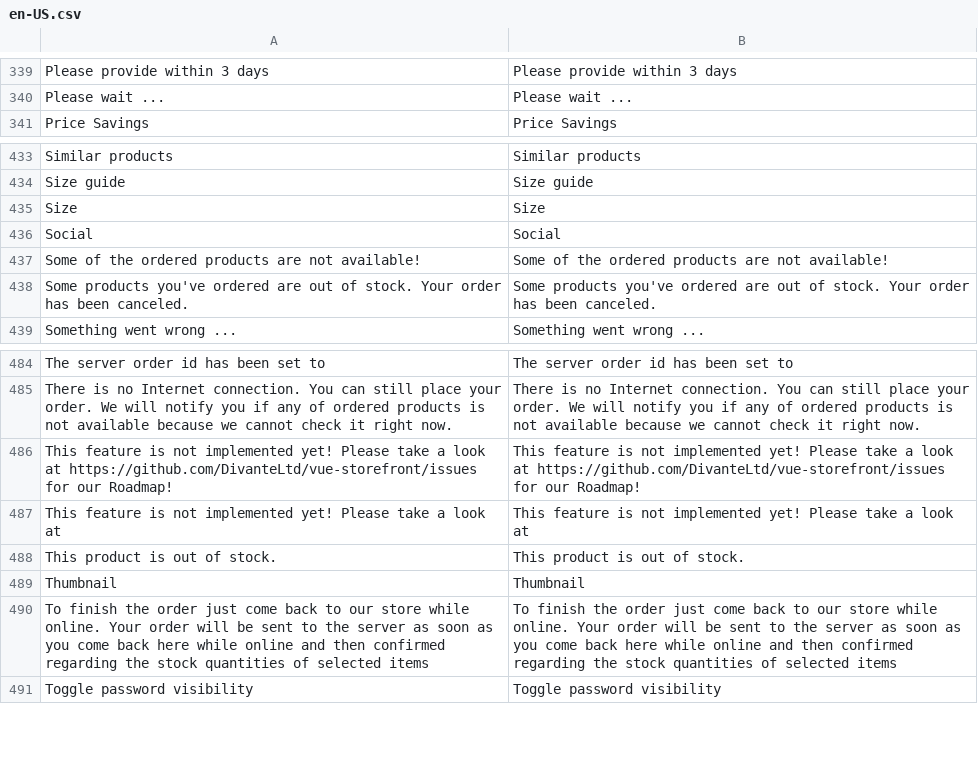
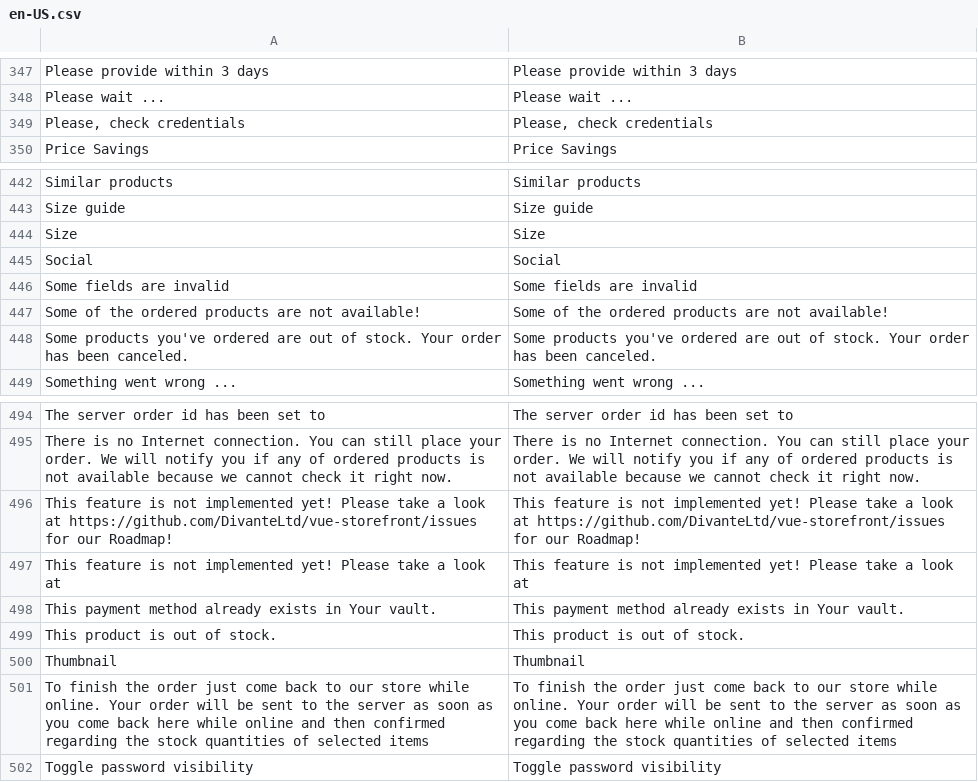
Before and after one commit to vuestorefront/vsf-capybara, a CSV file: resource/i18n/en-US.csv, drawn as a sheet; only a part is shown, gaps mark what is left out; the diff covers the shown part only; the diff names each change by its address in the sheet, - before the commit and + after, or states it on an @@ line.

```diff
--- a/resource/i18n/en-US.csv
+++ b/resource/i18n/en-US.csv
+row 349: Please, check credentials | Please, check credentials
+row 446: Some fields are invalid | Some fields are invalid
+row 498: This payment method already exists in Your vault. | This payment method already exists in Your vault.
```
Also changed, not shown: 8 added rows elsewhere in this file.
